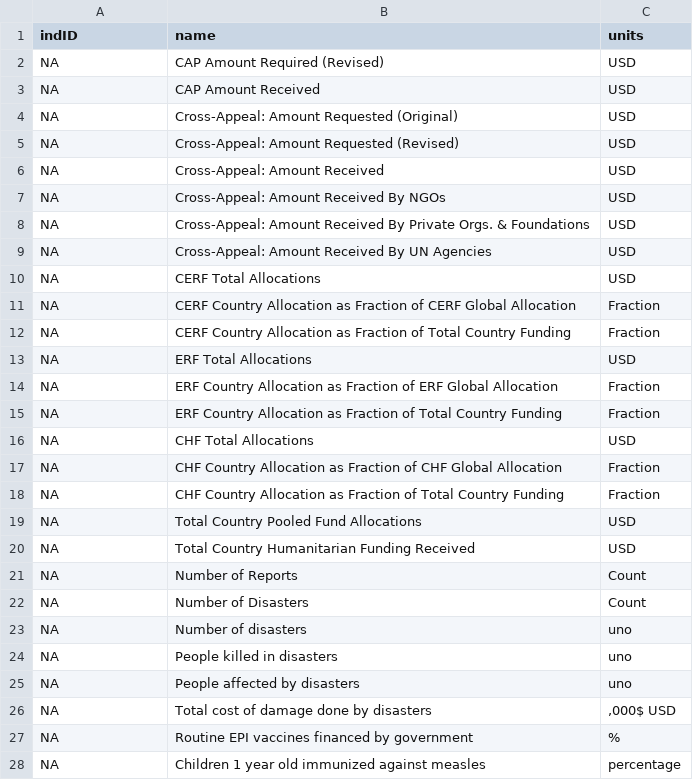
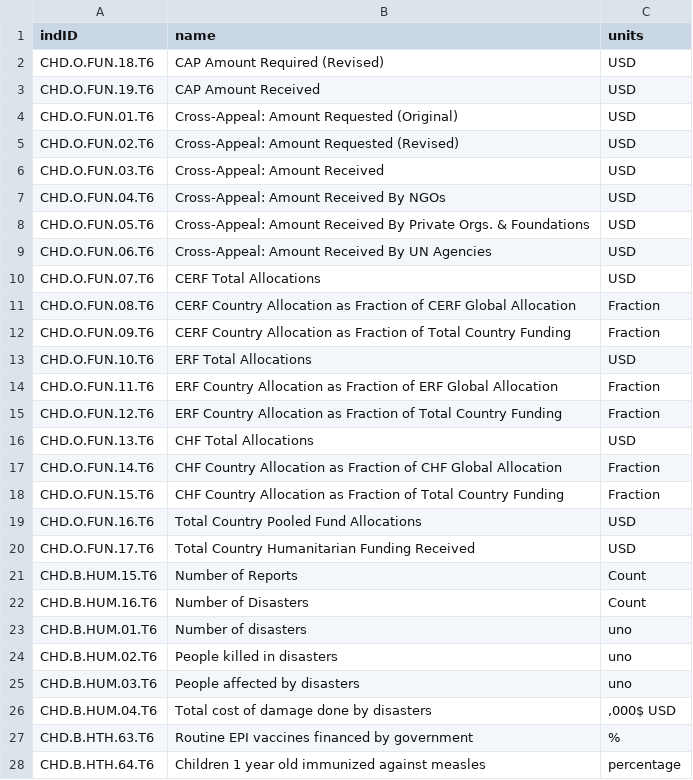
Before and after one commit to luiscape/data-for-frog, a CSV file: frog_data/csv/indicator.csv, drawn as a sheet; only a part is shown; the diff covers the shown part only.

Commit message:
fixing indicator table

```diff
--- a/frog_data/csv/indicator.csv
+++ b/frog_data/csv/indicator.csv
@@ -1,28 +1,28 @@
 "indID","name","units"
-NA,"CAP Amount Required (Revised)","USD"
-NA,"CAP Amount Received","USD"
-NA,"Cross-Appeal: Amount Requested (Original)","USD"
-NA,"Cross-Appeal: Amount Requested (Revised)","USD"
-NA,"Cross-Appeal: Amount Received","USD"
-NA,"Cross-Appeal: Amount Received By NGOs","USD"
-NA,"Cross-Appeal: Amount Received By Private Orgs. & Foundations","USD"
-NA,"Cross-Appeal: Amount Received By UN Agencies","USD"
-NA,"CERF Total Allocations","USD"
-NA,"CERF Country Allocation as Fraction of CERF Global Allocation","Fraction"
-NA,"CERF Country Allocation as Fraction of Total Country Funding","Fraction"
-NA,"ERF Total Allocations","USD"
-NA,"ERF Country Allocation as Fraction of ERF Global Allocation","Fraction"
-NA,"ERF Country Allocation as Fraction of Total Country Funding","Fraction"
-NA,"CHF Total Allocations","USD"
-NA,"CHF Country Allocation as Fraction of CHF Global Allocation","Fraction"
-NA,"CHF Country Allocation as Fraction of Total Country Funding","Fraction"
-NA,"Total Country Pooled Fund Allocations","USD"
-NA,"Total Country Humanitarian Funding Received","USD"
-NA,"Number of Reports","Count"
-NA,"Number of Disasters","Count"
-NA,"Number of disasters","uno"
-NA,"People killed in disasters","uno"
-NA,"People affected by disasters","uno"
-NA,"Total cost of damage done by disasters",",000$ USD"
-NA,"Routine EPI vaccines financed by government","%"
-NA,"Children 1 year old immunized against measles","percentage"
+"CHD.O.FUN.18.T6","CAP Amount Required (Revised)","USD"
+"CHD.O.FUN.19.T6","CAP Amount Received","USD"
+"CHD.O.FUN.01.T6","Cross-Appeal: Amount Requested (Original)","USD"
+"CHD.O.FUN.02.T6","Cross-Appeal: Amount Requested (Revised)","USD"
+"CHD.O.FUN.03.T6","Cross-Appeal: Amount Received","USD"
+"CHD.O.FUN.04.T6","Cross-Appeal: Amount Received By NGOs","USD"
+"CHD.O.FUN.05.T6","Cross-Appeal: Amount Received By Private Orgs. & Foundations","USD"
+"CHD.O.FUN.06.T6","Cross-Appeal: Amount Received By UN Agencies","USD"
+"CHD.O.FUN.07.T6","CERF Total Allocations","USD"
+"CHD.O.FUN.08.T6","CERF Country Allocation as Fraction of CERF Global Allocation","Fraction"
+"CHD.O.FUN.09.T6","CERF Country Allocation as Fraction of Total Country Funding","Fraction"
+"CHD.O.FUN.10.T6","ERF Total Allocations","USD"
+"CHD.O.FUN.11.T6","ERF Country Allocation as Fraction of ERF Global Allocation","Fraction"
+"CHD.O.FUN.12.T6","ERF Country Allocation as Fraction of Total Country Funding","Fraction"
+"CHD.O.FUN.13.T6","CHF Total Allocations","USD"
+"CHD.O.FUN.14.T6","CHF Country Allocation as Fraction of CHF Global Allocation","Fraction"
+"CHD.O.FUN.15.T6","CHF Country Allocation as Fraction of Total Country Funding","Fraction"
+"CHD.O.FUN.16.T6","Total Country Pooled Fund Allocations","USD"
+"CHD.O.FUN.17.T6","Total Country Humanitarian Funding Received","USD"
+"CHD.B.HUM.15.T6","Number of Reports","Count"
+"CHD.B.HUM.16.T6","Number of Disasters","Count"
+"CHD.B.HUM.01.T6","Number of disasters","uno"
+"CHD.B.HUM.02.T6","People killed in disasters","uno"
+"CHD.B.HUM.03.T6","People affected by disasters","uno"
+"CHD.B.HUM.04.T6","Total cost of damage done by disasters",",000$ USD"
+"CHD.B.HTH.63.T6","Routine EPI vaccines financed by government","%"
+"CHD.B.HTH.64.T6","Children 1 year old immunized against measles","percentage"
```
Also changed, not shown: 127 edited cells elsewhere in this file, 1 other file.
